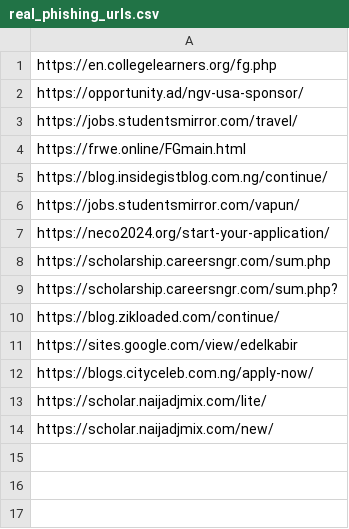
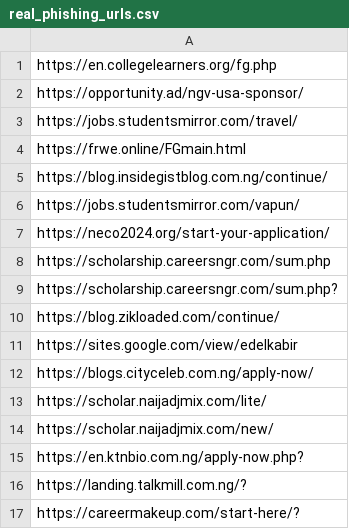
Before and after one commit to Emmaorgu/checkthaturl, a CSV file: data/real_phishing_urls.csv, drawn as a sheet.

```diff
--- a/data/real_phishing_urls.csv
+++ b/data/real_phishing_urls.csv
@@ -14 +14,4 @@ https://scholar.naijadjmix.com/lite/
 https://scholar.naijadjmix.com/new/
+https://en.ktnbio.com.ng/apply-now.php?
+https://landing.talkmill.com.ng/?
+https://careermakeup.com/start-here/?
```
Also changed, not shown: 7 other files.
